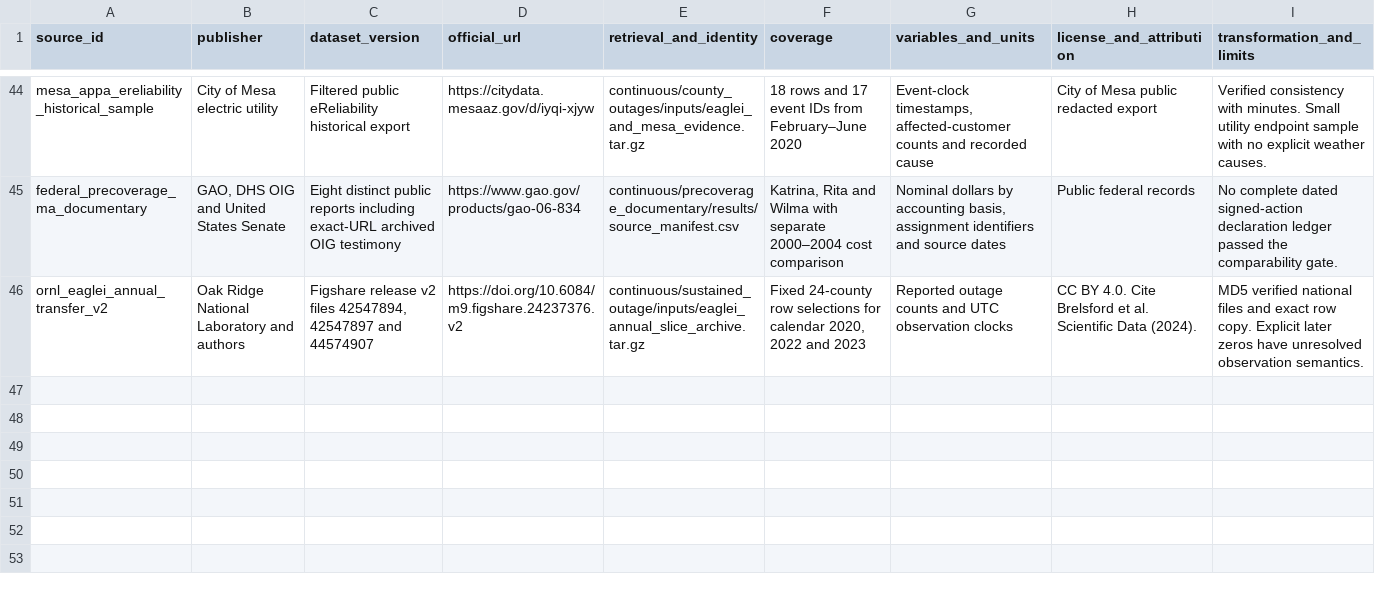
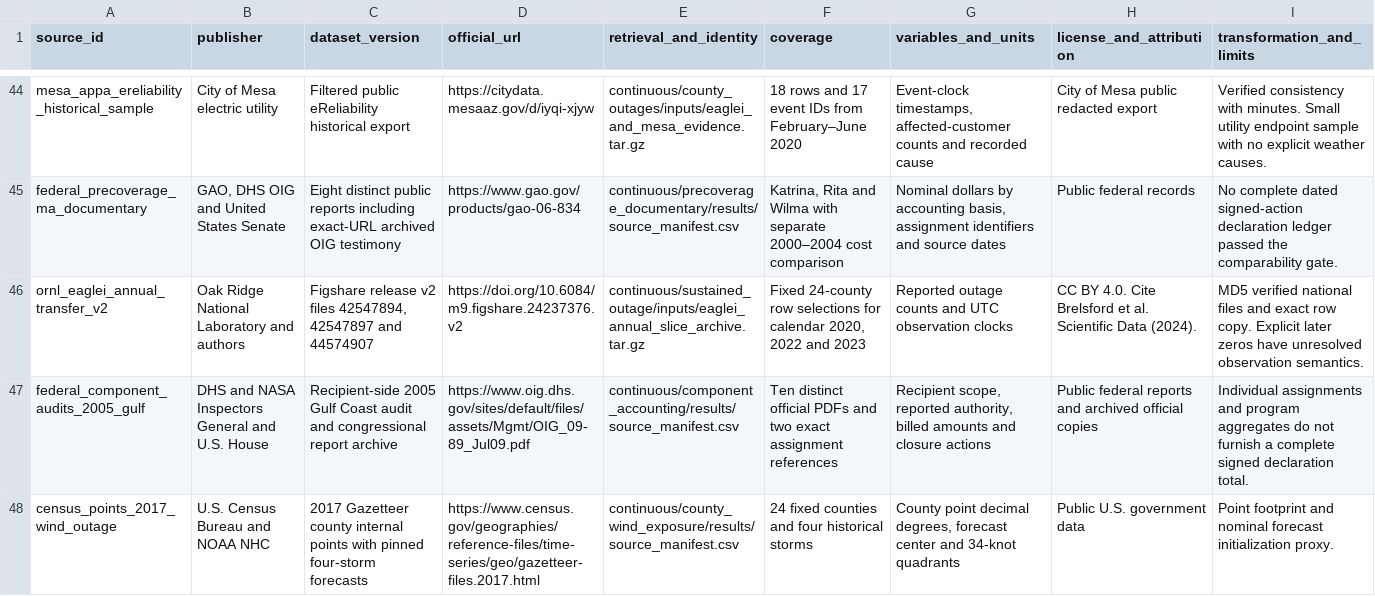
Before and after one commit to leonmarienga/ML-thesis, a CSV file: research/DATA_SOURCE_REGISTRY.csv, drawn as a sheet; only a part is shown, gaps mark what is left out; the diff names each change by its address in the sheet, - before the commit and + after, or states it on an @@ line.

Commit message:
Record Batch 9 accounting and wind feasibility in the integrated study

```diff
--- a/research/DATA_SOURCE_REGISTRY.csv
+++ b/research/DATA_SOURCE_REGISTRY.csv
+row 47: federal_component_audits_2005_gulf | DHS and NASA Inspectors General and U.S. House | Recipient-side 2005 Gulf Coast audit and congressional report archive | https://www.oig.dhs.gov/sites/default/files/assets/Mgmt/OIG_09-89_Jul09.pdf | continuous/component_accounting/results/source_manifest.csv | Ten distinct official PDFs and two exact assignment references | Recipient scope, reported authority, billed amounts and closure actions | Public federal reports and archived official copies | Individual assignments and program aggregates do not furnish a complete signed declaration total.
+row 48: census_points_2017_wind_outage | U.S. Census Bureau and NOAA NHC | 2017 Gazetteer county internal points with pinned four-storm forecasts | https://www.census.gov/geographies/reference-files/time-series/geo/gazetteer-files.2017.html | continuous/county_wind_exposure/results/source_manifest.csv | 24 fixed counties and four historical storms | County point decimal degrees, forecast center and 34-knot quadrants | Public U.S. government data | Point footprint and nominal forecast initialization proxy.
```
Also changed, not shown: research/MODEL_REGISTRY.csv, research/REFERENCE_REGISTRY.csv, 8 other files.
